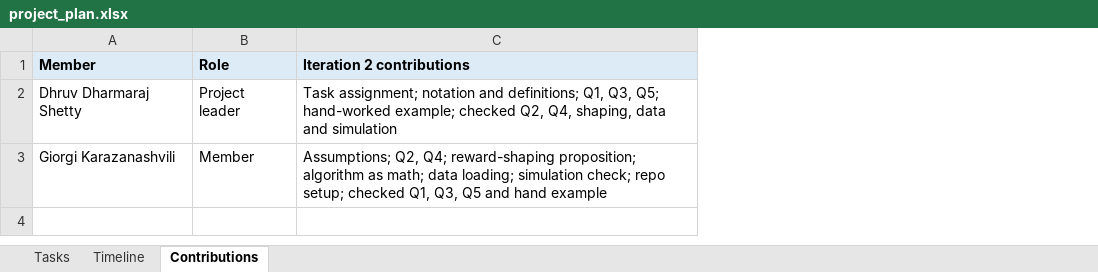
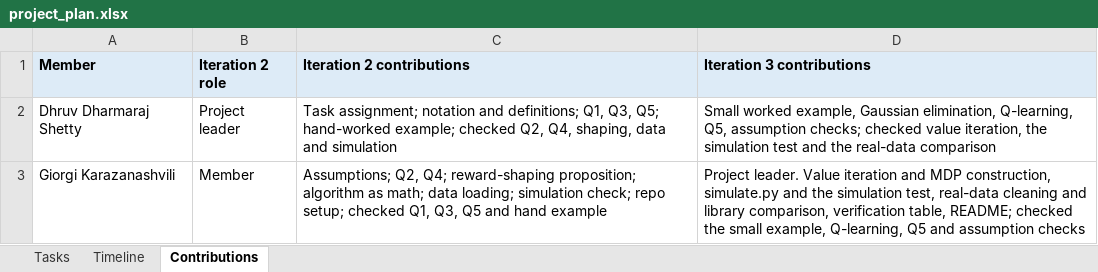
Before and after one commit to GiorgiKarazanashvili/Micromouse, an Excel workbook: docs/project_plan.xlsx, sheet Contributions, drawn as a sheet; values as stored, in another font and other column widths than the file's, no borders; the diff names each change by its address in the sheet, - before the commit and + after, or states it on an @@ line.

Commit message:
Iteration 3: from-scratch methods, small example, simulation and real-data verification

```diff
--- a/docs/project_plan.xlsx (sheet Contributions)
+++ b/docs/project_plan.xlsx (sheet Contributions)
+column D (Iteration 3 contributions), rows 2-3: Small worked example, Gaussian elimination, Q-learning, Q5, assumption checks; checked value iteration, the simulation test and the real-data comparison | Project leader. Value iteration and MDP construction, simulate.py and the simulation test, real-data cleaning and library comparison, verification table, README; checked the small example, Q-learning, Q5 and assumption checks
-B1: Role
+B1: Iteration 2 role
```
Also changed, not shown: sheet Tasks, 11 other files.
